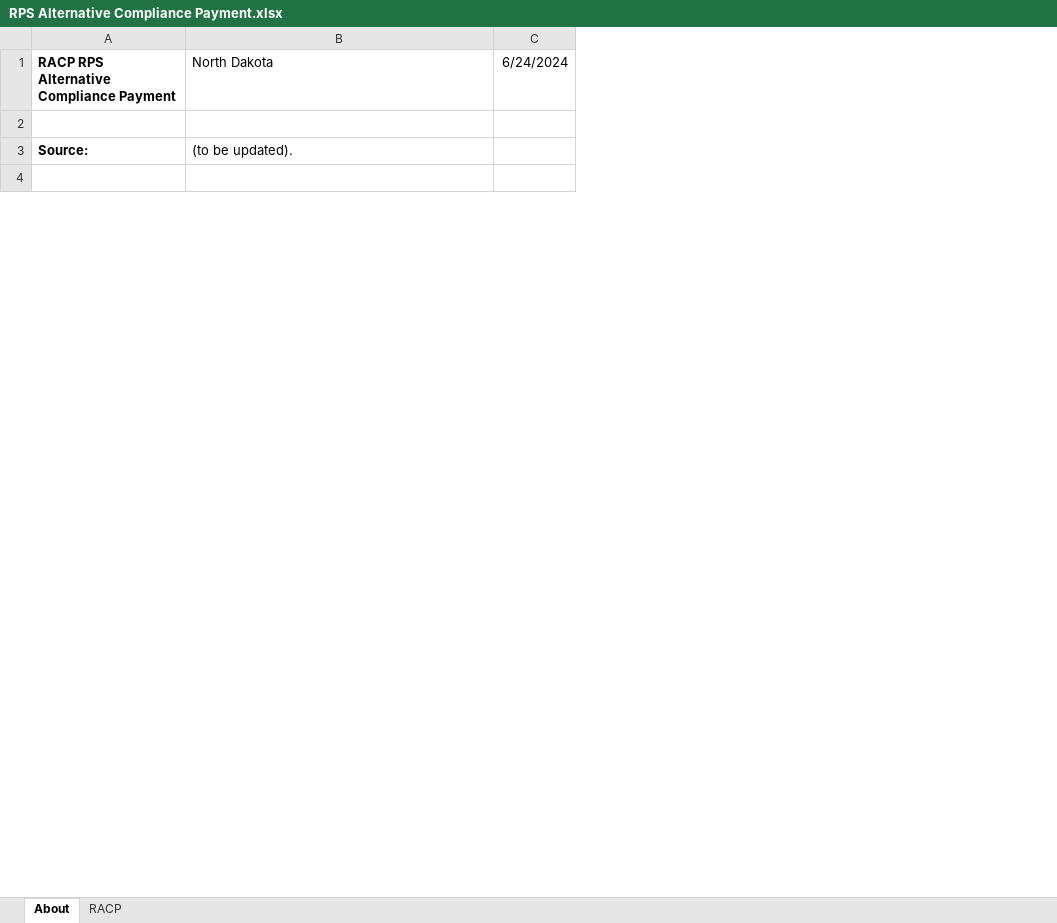
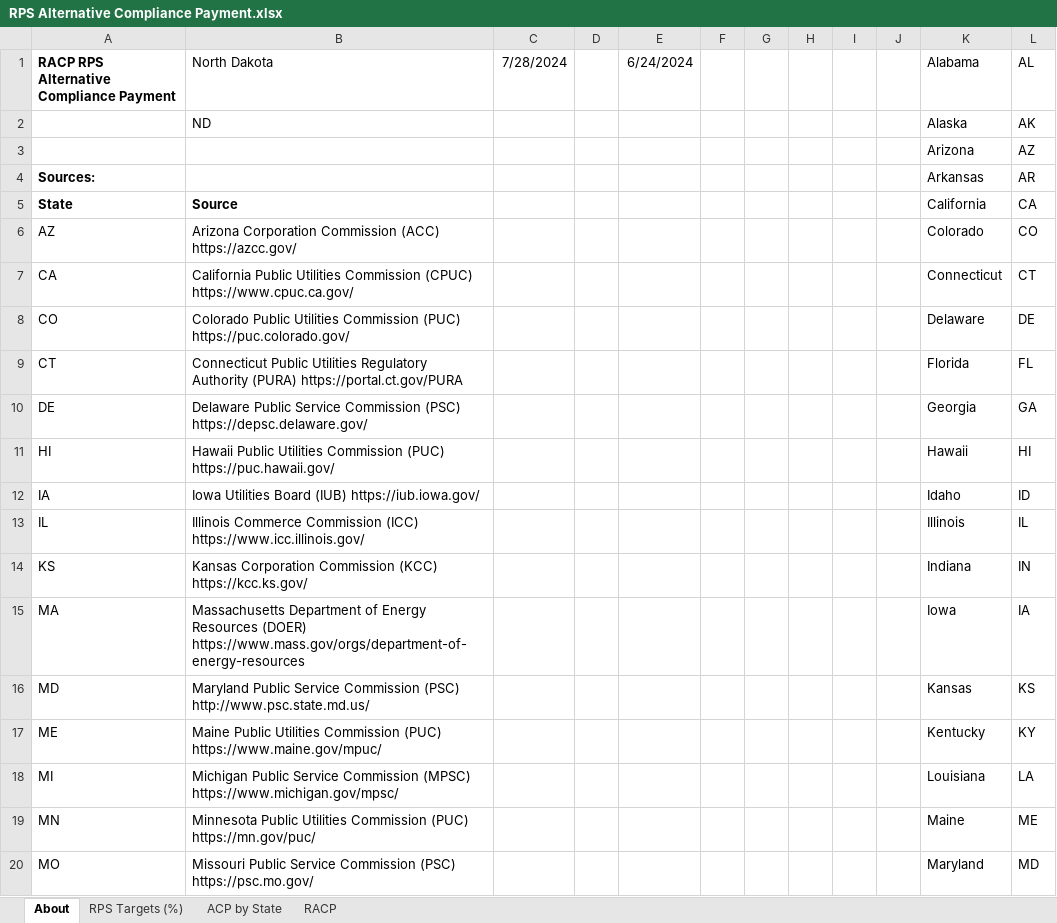
Before and after one commit to EnergyInnovation/eps-northdakota, an Excel workbook: InputData/ctrl-settings/RACP/RPS Alternative Compliance Payment.xlsx, sheet About, drawn as a sheet; only a part is shown; values as stored, in another font and other column widths than the file's, no borders; conditional formats not drawn; removed rows and columns are numbered as before the commit, all else as after; the diff covers the shown part only; the diff names each change by its address in the sheet, - before the commit and + after, or states it on an @@ line.

```diff
--- a/InputData/ctrl-settings/RACP/RPS Alternative Compliance Payment.xlsx (sheet About)
+++ b/InputData/ctrl-settings/RACP/RPS Alternative Compliance Payment.xlsx (sheet About)
+sheet tab: RPS Targets (%)
+sheet tab: ACP by State
+column C (7/28/2024), empty
+column D, empty
+column F, empty
+column G, empty
+column H, empty
+column I, empty
+column J, empty
+column K (Alabama), rows 3-4: Arizona | Arkansas
+column L (AL), rows 3-4: AZ | AR
+row 2:  | ND |  |  |  |  |  |  |  |  | Alaska | AK
-row 3: (empty)
+row 3:  |  |  |  |  |  |  |  |  |  | Arizona | AZ
-row 3: Source: | (to be updated).
-row 4: (empty)
+row 4: Sources: |  |  |  |  |  |  |  |  |  | Arkansas | AR
+row 5: State | Source |  |  |  |  |  |  |  |  | California | CA
+row 6: AZ | Arizona Corporation Commission (ACC) https://azcc.gov/ |  |  |  |  |  |  |  |  | Colorado | CO
+row 7: CA | California Public Utilities Commission (CPUC) https://www.cpuc.ca.gov/ |  |  |  |  |  |  |  |  | Connecticut | CT
+row 8: CO | Colorado Public Utilities Commission (PUC) https://puc.colorado.gov/ |  |  |  |  |  |  |  |  | Delaware | DE
+row 9: CT | Connecticut Public Utilities Regulatory Authority (PURA) https://portal.ct.gov/PURA |  |  |  |  |  |  |  |  | Florida | FL
+row 10: DE | Delaware Public Service Commission (PSC) https://depsc.delaware.gov/ |  |  |  |  |  |  |  |  | Georgia | GA
+row 11: HI | Hawaii Public Utilities Commission (PUC) https://puc.hawaii.gov/ |  |  |  |  |  |  |  |  | Hawaii | HI
+row 12: IA | Iowa Utilities Board (IUB) https://iub.iowa.gov/ |  |  |  |  |  |  |  |  | Idaho | ID
+row 13: IL | Illinois Commerce Commission (ICC) https://www.icc.illinois.gov/ |  |  |  |  |  |  |  |  | Illinois | IL
+row 14: KS | Kansas Corporation Commission (KCC) https://kcc.ks.gov/ |  |  |  |  |  |  |  |  | Indiana | IN
+row 15: MA | Massachusetts Department of Energy Resources (DOER) https://www.mass.gov/orgs/department-of-energy-resources |  |  |  |  |  |  |  |  | Iowa | IA
+row 16: MD | Maryland Public Service Commission (PSC) http://www.psc.state.md.us/ |  |  |  |  |  |  |  |  | Kansas | KS
+row 17: ME | Maine Public Utilities Commission (PUC) https://www.maine.gov/mpuc/ |  |  |  |  |  |  |  |  | Kentucky | KY
+row 18: MI | Michigan Public Service Commission (MPSC) https://www.michigan.gov/mpsc/ |  |  |  |  |  |  |  |  | Louisiana | LA
+row 19: MN | Minnesota Public Utilities Commission (PUC) https://mn.gov/puc/ |  |  |  |  |  |  |  |  | Maine | ME
+row 20: MO | Missouri Public Service Commission (PSC) https://psc.mo.gov/ |  |  |  |  |  |  |  |  | Maryland | MD
```
Also changed, not shown: 33 added rows and 4 edited cells elsewhere in this sheet, sheet RACP, charts or pictures, InputData/elec/CDRDfRCP/Cln Dsptchble Rsrc Dmnd for Rlbty Curve Param.xlsx, InputData/elec/HOC/HOC Hydro Opportunity Costs.xlsx, 22 other files.
